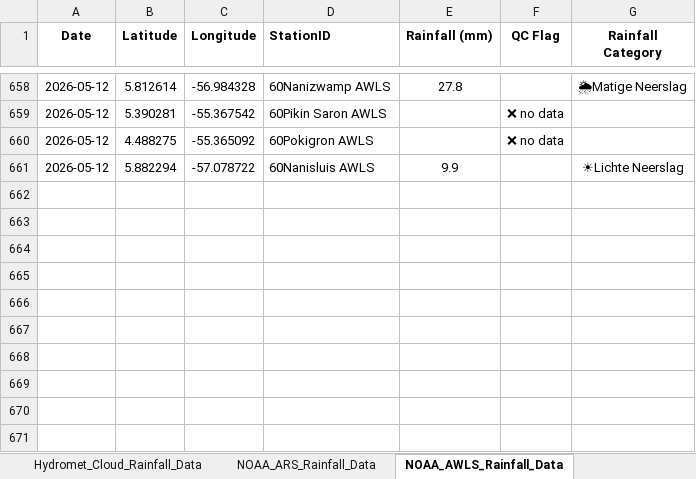
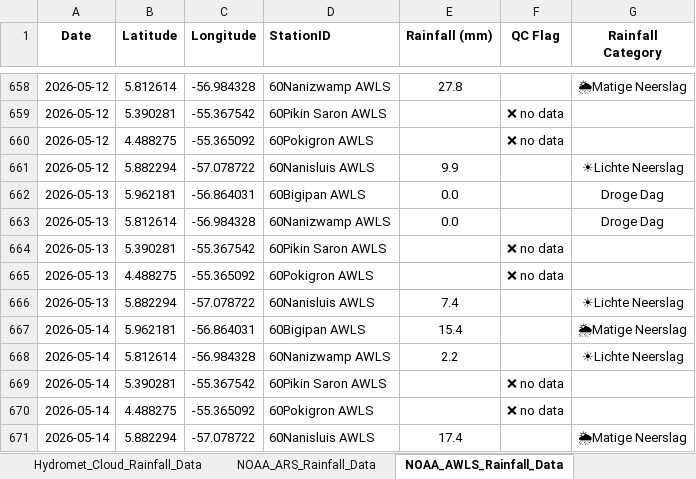
Before and after one commit to Felicia123-prog/suriname-climate-hazard-map, an Excel workbook: data/rainfall/Rainfall_Data_Suriname_2026.xlsx, sheet NOAA_AWLS_Rainfall_Data, drawn as a sheet; only a part is shown, gaps mark what is left out; values as stored, in another font and other column widths than the file's, no borders; the diff names each change by its address in the sheet, - before the commit and + after, or states it on an @@ line.

```diff
--- a/data/rainfall/Rainfall_Data_Suriname_2026.xlsx (sheet NOAA_AWLS_Rainfall_Data)
+++ b/data/rainfall/Rainfall_Data_Suriname_2026.xlsx (sheet NOAA_AWLS_Rainfall_Data)
+row 662: 2026-05-13 | 5.962181 | -56.864031 | 60Bigipan AWLS | 0.0 |  | Droge Dag
+row 663: 2026-05-13 | 5.812614 | -56.984328 | 60Nanizwamp AWLS | 0.0 |  | Droge Dag
+row 664: 2026-05-13 | 5.390281 | -55.367542 | 60Pikin Saron AWLS |  | ❌ no data
+row 665: 2026-05-13 | 4.488275 | -55.365092 | 60Pokigron AWLS |  | ❌ no data
+row 666: 2026-05-13 | 5.882294 | -57.078722 | 60Nanisluis AWLS | 7.4 |  | ☀Lichte Neerslag
+row 667: 2026-05-14 | 5.962181 | -56.864031 | 60Bigipan AWLS | 15.4 |  | 🌦Matige Neerslag
+row 668: 2026-05-14 | 5.812614 | -56.984328 | 60Nanizwamp AWLS | 2.2 |  | ☀Lichte Neerslag
+row 669: 2026-05-14 | 5.390281 | -55.367542 | 60Pikin Saron AWLS |  | ❌ no data
+row 670: 2026-05-14 | 4.488275 | -55.365092 | 60Pokigron AWLS |  | ❌ no data
+row 671: 2026-05-14 | 5.882294 | -57.078722 | 60Nanisluis AWLS | 17.4 |  | 🌦Matige Neerslag
```
Also changed, not shown: sheet Hydromet_Cloud_Rainfall_Data, sheet LVT_Rainfall_Data, sheet NOAA_ARS_Rainfall_Data, sheet Volunteer_Rainfal_Data, formulas that keep their value.
